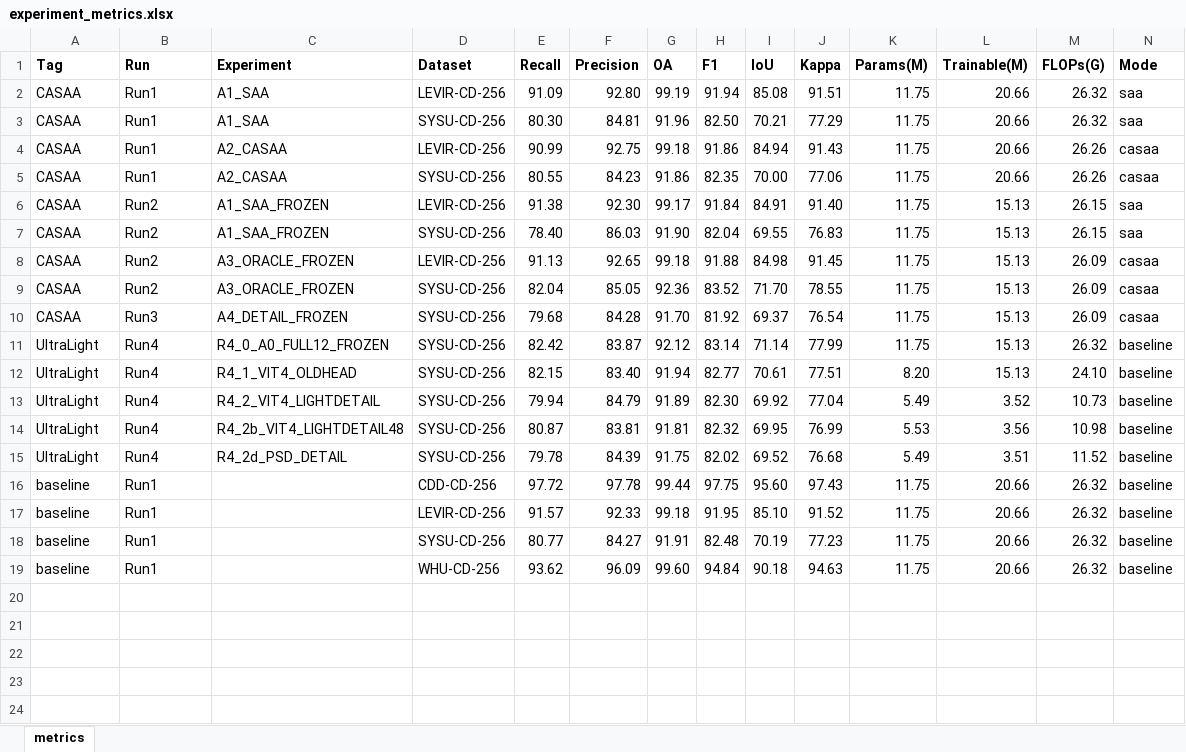
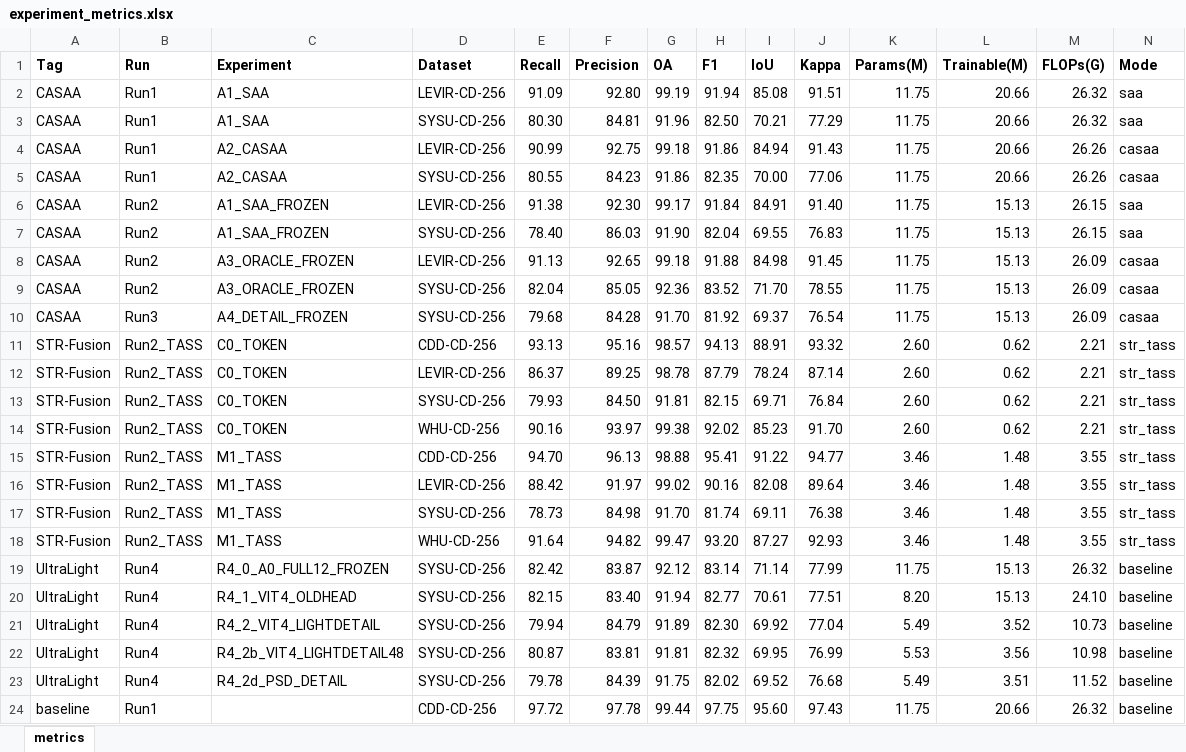
Before and after one commit to YuqiWang-code/CASA-CD, an Excel workbook: docs/experiment_metrics.xlsx, sheet metrics, drawn as a sheet; only a part is shown; the shorter side is filled out with more unchanged rows; values as stored, in another font and other column widths than the file's, no borders; the diff names each change by its address in the sheet, - before the commit and + after, or states it on an @@ line.

```diff
--- a/docs/experiment_metrics.xlsx (sheet metrics)
+++ b/docs/experiment_metrics.xlsx (sheet metrics)
+row 11: STR-Fusion | Run2_TASS | C0_TOKEN | CDD-CD-256 | 93.13 | 95.16 | 98.57 | 94.13 | 88.91 | 93.32 | 2.60 | 0.62 | 2.21 | str_tass
+row 12: STR-Fusion | Run2_TASS | C0_TOKEN | LEVIR-CD-256 | 86.37 | 89.25 | 98.78 | 87.79 | 78.24 | 87.14 | 2.60 | 0.62 | 2.21 | str_tass
+row 13: STR-Fusion | Run2_TASS | C0_TOKEN | SYSU-CD-256 | 79.93 | 84.50 | 91.81 | 82.15 | 69.71 | 76.84 | 2.60 | 0.62 | 2.21 | str_tass
+row 14: STR-Fusion | Run2_TASS | C0_TOKEN | WHU-CD-256 | 90.16 | 93.97 | 99.38 | 92.02 | 85.23 | 91.70 | 2.60 | 0.62 | 2.21 | str_tass
+row 15: STR-Fusion | Run2_TASS | M1_TASS | CDD-CD-256 | 94.70 | 96.13 | 98.88 | 95.41 | 91.22 | 94.77 | 3.46 | 1.48 | 3.55 | str_tass
+row 16: STR-Fusion | Run2_TASS | M1_TASS | LEVIR-CD-256 | 88.42 | 91.97 | 99.02 | 90.16 | 82.08 | 89.64 | 3.46 | 1.48 | 3.55 | str_tass
+row 17: STR-Fusion | Run2_TASS | M1_TASS | SYSU-CD-256 | 78.73 | 84.98 | 91.70 | 81.74 | 69.11 | 76.38 | 3.46 | 1.48 | 3.55 | str_tass
+row 18: STR-Fusion | Run2_TASS | M1_TASS | WHU-CD-256 | 91.64 | 94.82 | 99.47 | 93.20 | 87.27 | 92.93 | 3.46 | 1.48 | 3.55 | str_tass
```
Also changed, not shown: 20 other files.
